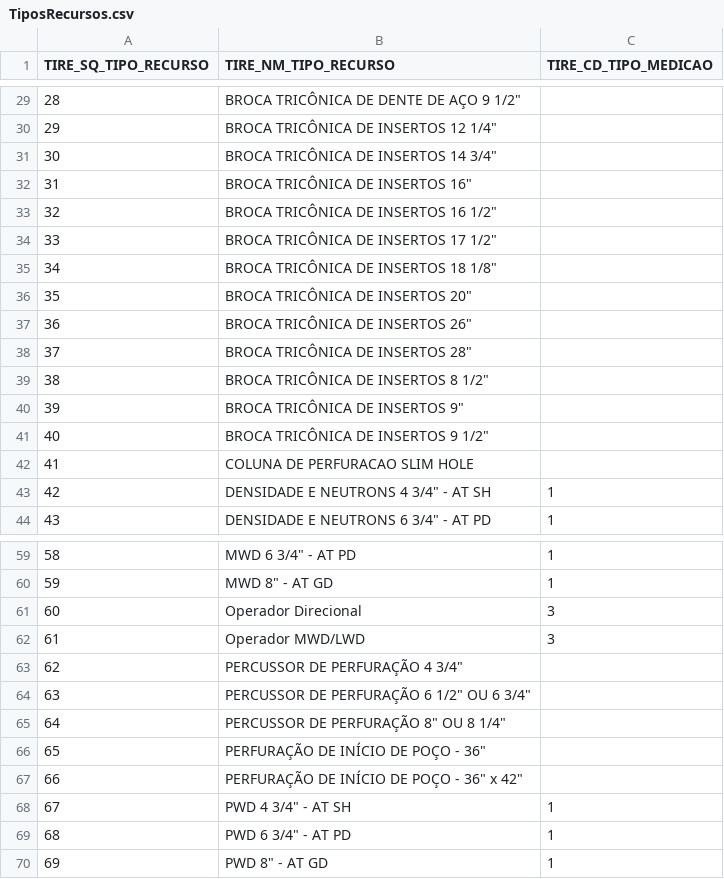
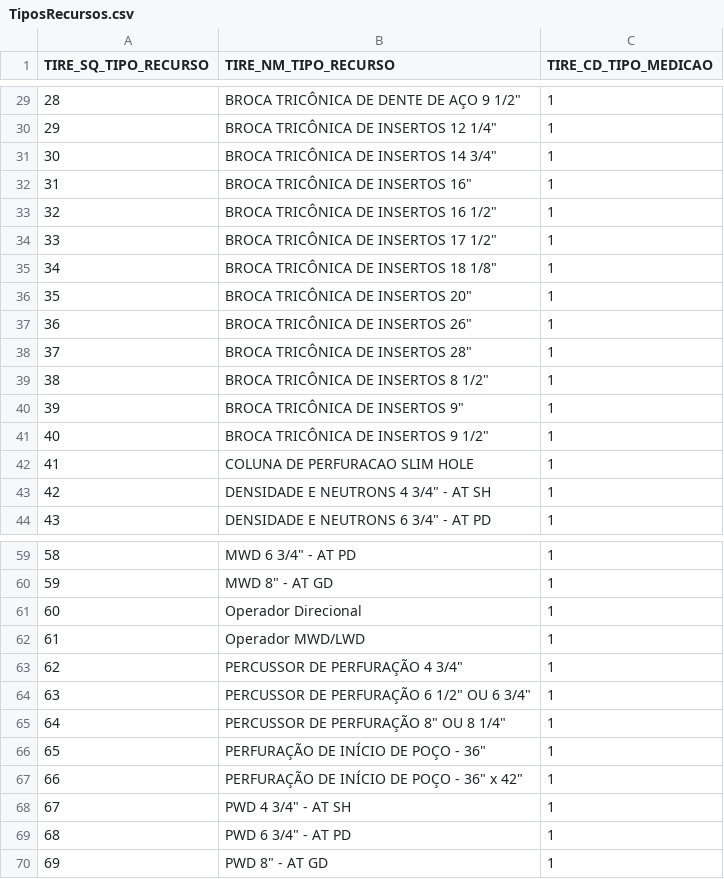
Before and after one commit to hassaannoor/divisao-mercado, a CSV file: input/TiposRecursos.csv, drawn as a sheet; only a part is shown, gaps mark what is left out; the diff covers the shown part only.

Commit message:
Update TiposRecursos.csv

```diff
--- a/input/TiposRecursos.csv
+++ b/input/TiposRecursos.csv
@@ -29,15 +29,15 @@
-"28","BROCA TRICÔNICA DE DENTE DE AÇO 9 1/2""",""
-"29","BROCA TRICÔNICA DE INSERTOS 12 1/4""",""
-"30","BROCA TRICÔNICA DE INSERTOS 14 3/4""",""
-"31","BROCA TRICÔNICA DE INSERTOS 16""",""
-"32","BROCA TRICÔNICA DE INSERTOS 16 1/2""",""
-"33","BROCA TRICÔNICA DE INSERTOS 17 1/2""",""
-"34","BROCA TRICÔNICA DE INSERTOS 18 1/8""",""
-"35","BROCA TRICÔNICA DE INSERTOS 20""",""
-"36","BROCA TRICÔNICA DE INSERTOS 26""",""
-"37","BROCA TRICÔNICA DE INSERTOS 28""",""
-"38","BROCA TRICÔNICA DE INSERTOS 8 1/2""",""
-"39","BROCA TRICÔNICA DE INSERTOS 9""",""
-"40","BROCA TRICÔNICA DE INSERTOS 9 1/2""",""
-"41","COLUNA DE PERFURACAO SLIM HOLE",""
+"28","BROCA TRICÔNICA DE DENTE DE AÇO 9 1/2""","1"
+"29","BROCA TRICÔNICA DE INSERTOS 12 1/4""","1"
+"30","BROCA TRICÔNICA DE INSERTOS 14 3/4""","1"
+"31","BROCA TRICÔNICA DE INSERTOS 16""","1"
+"32","BROCA TRICÔNICA DE INSERTOS 16 1/2""","1"
+"33","BROCA TRICÔNICA DE INSERTOS 17 1/2""","1"
+"34","BROCA TRICÔNICA DE INSERTOS 18 1/8""","1"
+"35","BROCA TRICÔNICA DE INSERTOS 20""","1"
+"36","BROCA TRICÔNICA DE INSERTOS 26""","1"
+"37","BROCA TRICÔNICA DE INSERTOS 28""","1"
+"38","BROCA TRICÔNICA DE INSERTOS 8 1/2""","1"
+"39","BROCA TRICÔNICA DE INSERTOS 9""","1"
+"40","BROCA TRICÔNICA DE INSERTOS 9 1/2""","1"
+"41","COLUNA DE PERFURACAO SLIM HOLE","1"
 "42","DENSIDADE E NEUTRONS 4 3/4"" - AT SH","1"
@@ -60,9 +60,9 @@
 "59","MWD 8"" - AT GD","1"
-"60","Operador Direcional","3"
-"61","Operador MWD/LWD","3"
-"62","PERCUSSOR DE PERFURAÇÃO 4 3/4""",""
-"63","PERCUSSOR DE PERFURAÇÃO 6 1/2"" OU 6 3/4""",""
-"64","PERCUSSOR DE PERFURAÇÃO 8"" OU 8 1/4""",""
-"65","PERFURAÇÃO DE INÍCIO DE POÇO - 36""",""
-"66","PERFURAÇÃO DE INÍCIO DE POÇO - 36"" x 42""",""
+"60","Operador Direcional","1"
+"61","Operador MWD/LWD","1"
+"62","PERCUSSOR DE PERFURAÇÃO 4 3/4""","1"
+"63","PERCUSSOR DE PERFURAÇÃO 6 1/2"" OU 6 3/4""","1"
+"64","PERCUSSOR DE PERFURAÇÃO 8"" OU 8 1/4""","1"
+"65","PERFURAÇÃO DE INÍCIO DE POÇO - 36""","1"
+"66","PERFURAÇÃO DE INÍCIO DE POÇO - 36"" x 42""","1"
 "67","PWD 4 3/4"" - AT SH","1"
```
Also changed, not shown: 30 edited cells elsewhere in this file.
